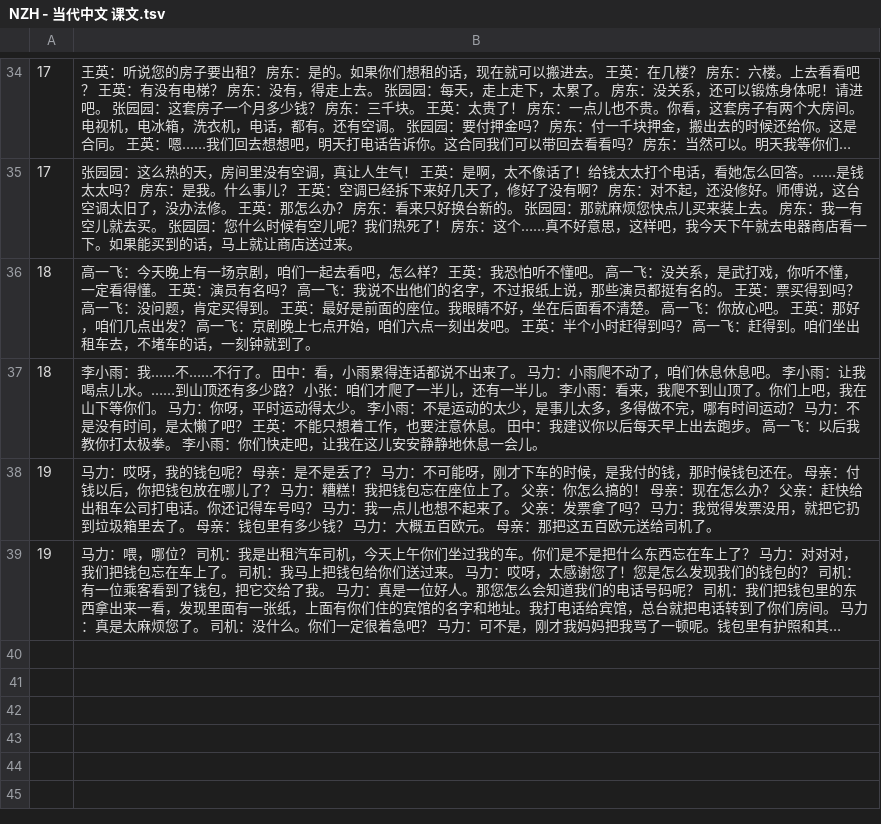
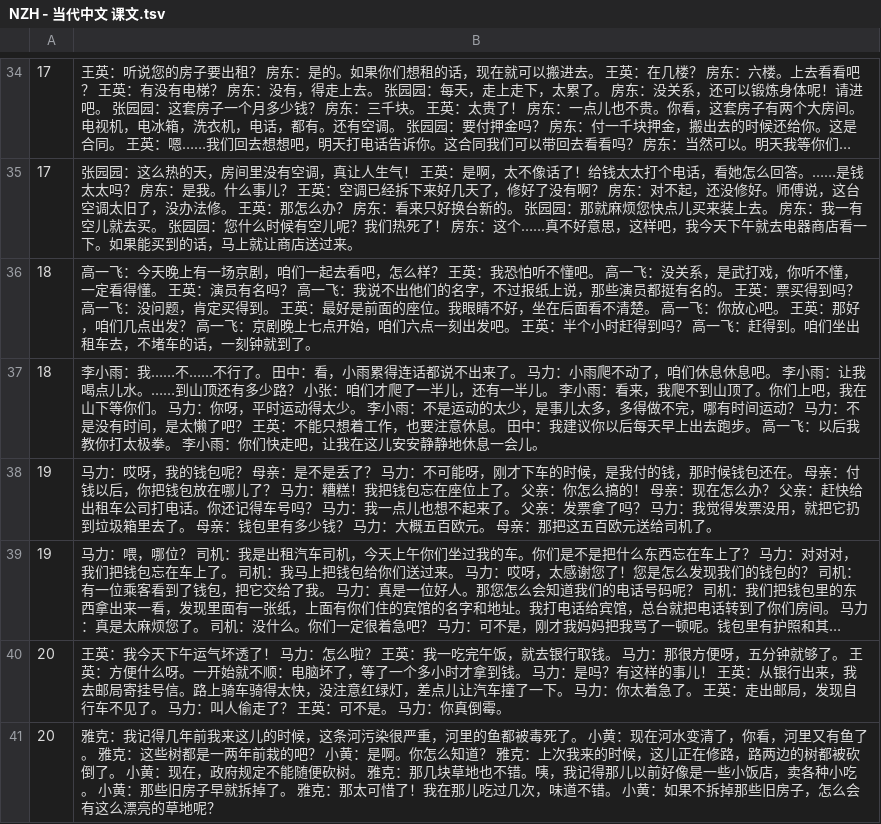
Before and after one commit to jdwebdev/chinois, a TSV file: tsv/NZH - 当代中文 课文.tsv, drawn as a sheet; only a part is shown, gaps mark what is left out; long unchanged cells end in …; the diff names each change by its address in the sheet, - before the commit and + after, or states it on an @@ line.

```diff
--- a/tsv/NZH - 当代中文 课文.tsv
+++ b/tsv/NZH - 当代中文 课文.tsv
+row 40: 20 | 王英：我今天下午运气坏透了！ 马力：怎么啦？ 王英：我一吃完午饭，就去银行取钱。 马力：那很方便呀，五分钟就够了。 王英：方便什么呀。一开始就不顺：电脑坏了，等了一个多小时才拿到钱。 马力：是吗？有这样的事儿！ 王英：从银行出来，我去邮局寄挂号信。路上骑车骑得太快，没注意红绿灯，差点儿让汽车撞了一下。 马力：你太着急了。 王英：走出邮局，发现自行车不见了。 马力：叫人偷走了？ 王英：可不是。 马力：你真倒霉。
+row 41: 20 | 雅克：我记得几年前我来这儿的时候，这条河污染很严重，河里的鱼都被毒死了。 小黄：现在河水变清了，你看，河里又有鱼了。 雅克：这些树都是一两年前栽的吧？ 小黄：是啊。你怎么知道？ 雅克：上次我来的时候，这儿正在修路，路两边的树都被砍倒了。 小黄：现在，政府规定不能随便砍树。 雅克：那几块草地也不错。咦，我记得那儿以前好像是一些小饭店，卖各种小吃。 小黄：那些旧房子早就拆掉了。 雅克：那太可惜了！我在那儿吃过几次，味道不错。 小黄：如果不拆掉那些旧房子，怎么会有这么漂亮的草地呢？
```
Also changed, not shown: tsv/NZH - 当代中文 例子.tsv, tsv/NZH - 当代中文 汉字.tsv, 2 other files.
